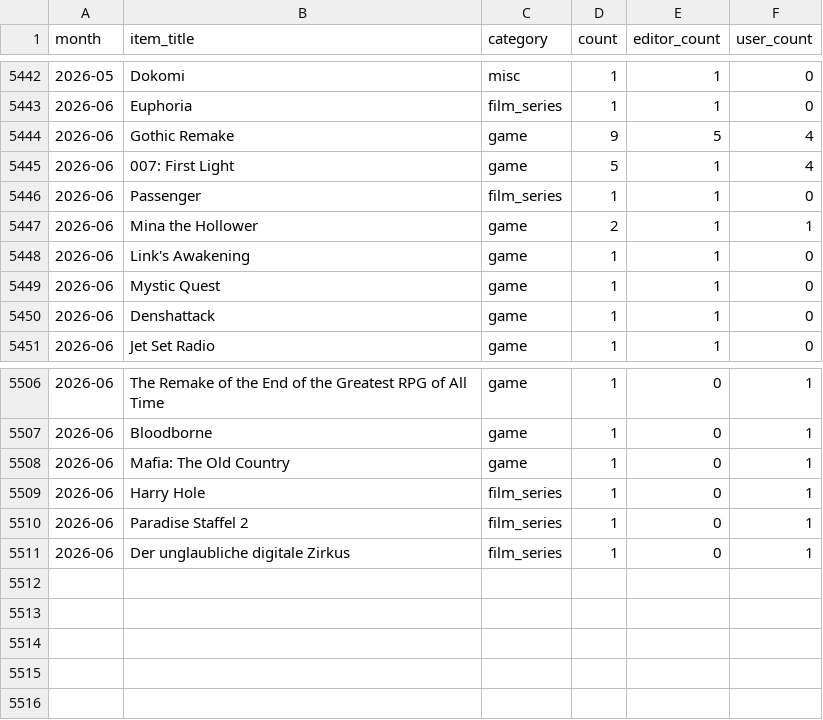
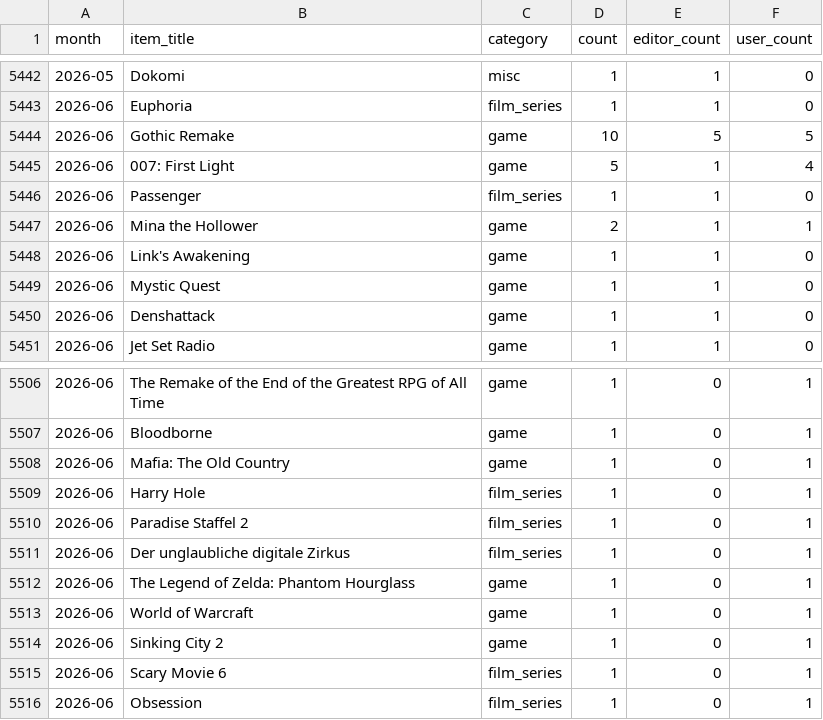
Before and after one commit to AlainBla/gg-stats, a CSV file: data/vorfreude.csv, drawn as a sheet; only a part is shown, gaps mark what is left out.

Commit message:
feat(data): add Maestro84 + Flooraimer user_items for 2026-06

```diff
--- a/data/vorfreude.csv
+++ b/data/vorfreude.csv
@@ -5443,3 +5443,3 @@ month,item_title,category,count,editor_count,user_count
 2026-06,Euphoria,film_series,1,1,0
-2026-06,Gothic Remake,game,9,5,4
+2026-06,Gothic Remake,game,10,5,5
 2026-06,007: First Light,game,5,1,4
@@ -5511 +5511,6 @@ month,item_title,category,count,editor_count,user_count
 2026-06,Der unglaubliche digitale Zirkus,film_series,1,0,1
+2026-06,The Legend of Zelda: Phantom Hourglass,game,1,0,1
+2026-06,World of Warcraft,game,1,0,1
+2026-06,Sinking City 2,game,1,0,1
+2026-06,Scary Movie 6,film_series,1,0,1
+2026-06,Obsession,film_series,1,0,1
```
Also changed, not shown: 1 other file.
